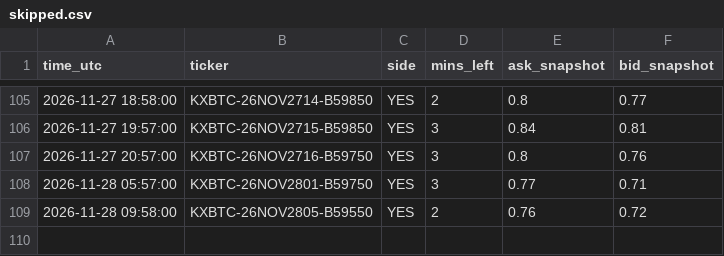
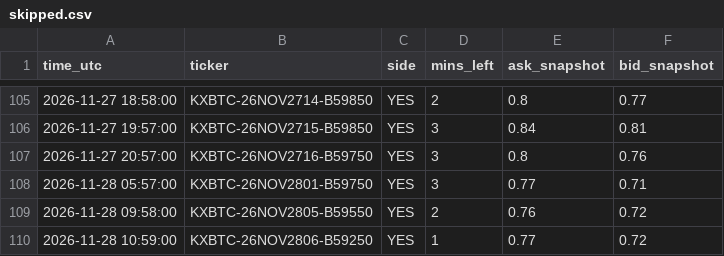
Before and after one commit to emmabuilders-ui/kalshi-btc-bot, a CSV file: favorite/skipped.csv, drawn as a sheet; only a part is shown, gaps mark what is left out.

```diff
--- a/favorite/skipped.csv
+++ b/favorite/skipped.csv
@@ -109 +109,2 @@ time_utc,ticker,side,mins_left,ask_snapshot,bid_snapshot
 2026-11-28 09:58:00,KXBTC-26NOV2805-B59550,YES,2,0.76,0.72
+2026-11-28 10:59:00,KXBTC-26NOV2806-B59250,YES,1,0.77,0.72
```
Also changed, not shown: 1 other file.
